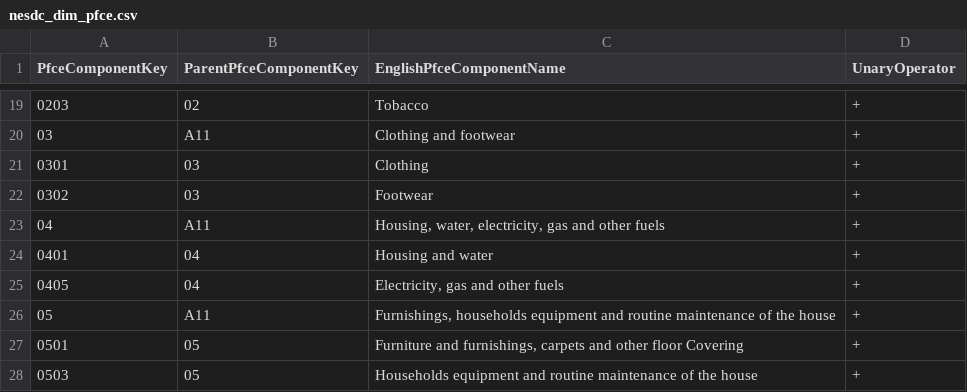
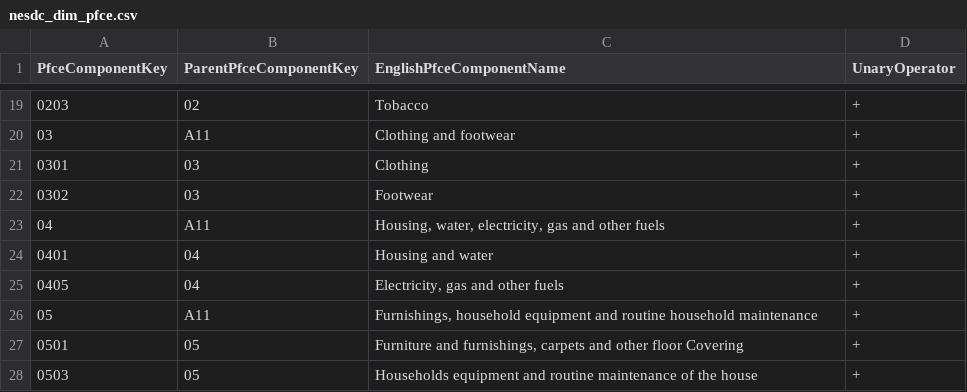
Before and after one commit to iprapaprasert/master-data, a CSV file: nesdc_dim_pfce.csv, drawn as a sheet; only a part is shown, gaps mark what is left out.

Commit message:
Update nesdc_dim_pfce.csv

```diff
--- a/nesdc_dim_pfce.csv
+++ b/nesdc_dim_pfce.csv
@@ -25,3 +25,3 @@
 "0405","04","Electricity, gas and other fuels","+"
-"05","A11","Furnishings, households equipment and routine maintenance of the house","+"
+"05","A11","Furnishings, household equipment and routine household maintenance","+"
 "0501","05","Furniture and furnishings, carpets and other floor Covering","+"
```
